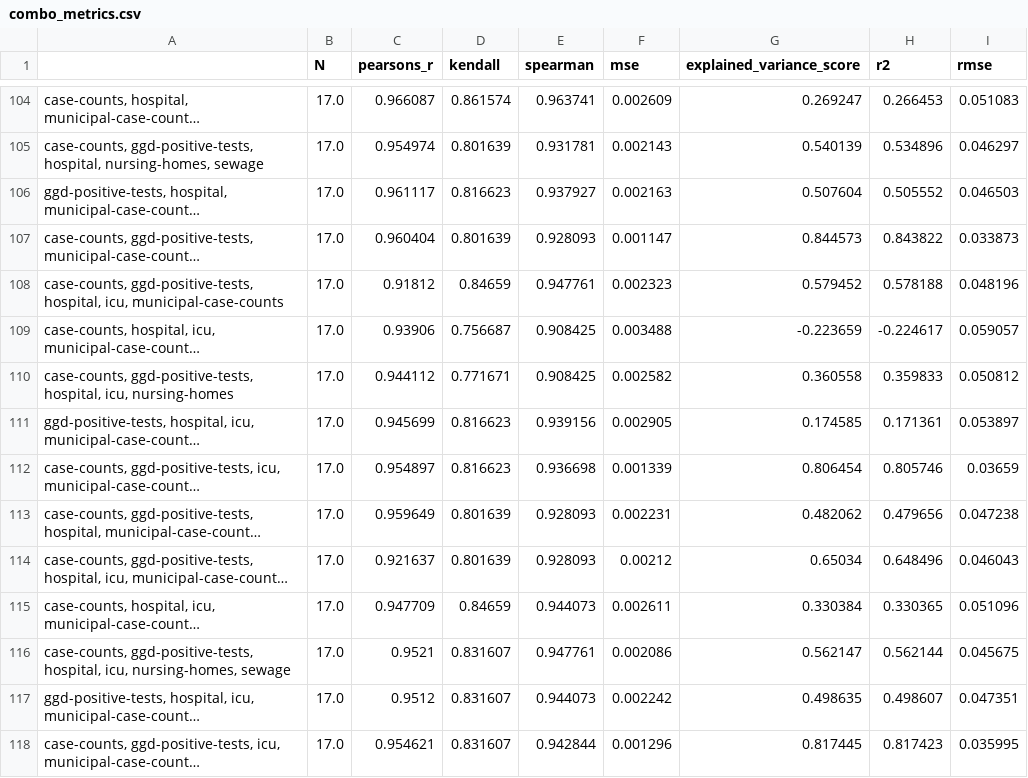
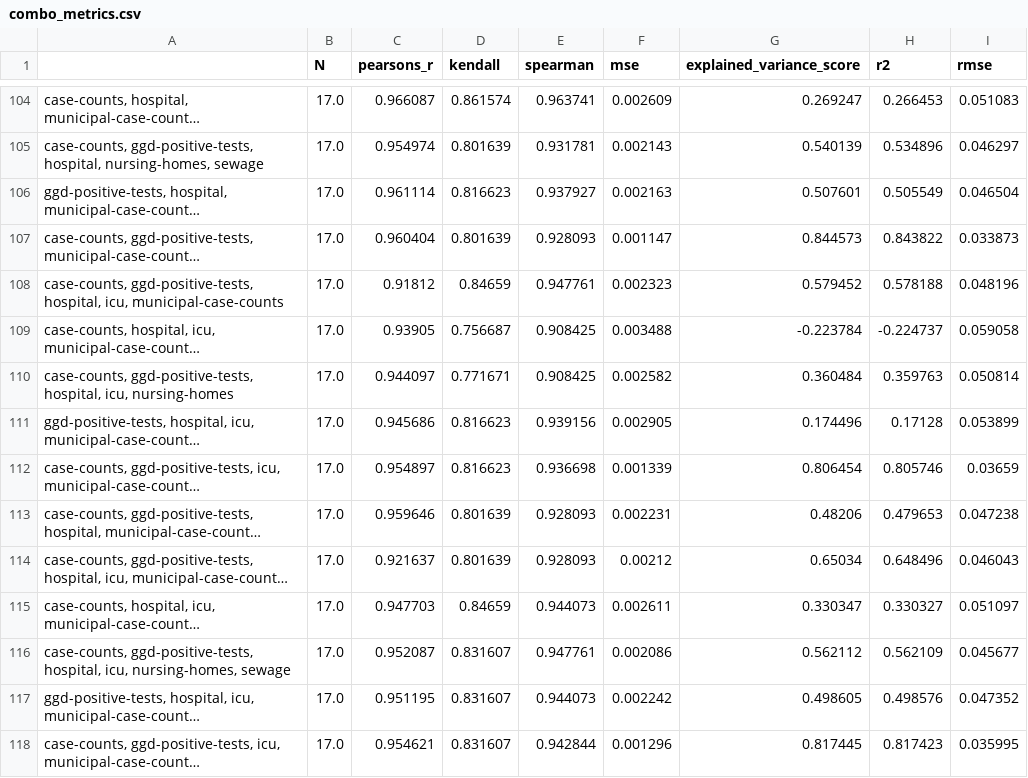
Before and after one commit to Sikerdebaard/r-estimates-nl, a CSV file: data/combo_metrics.csv, drawn as a sheet; only a part is shown, gaps mark what is left out; long unchanged cells end in …; the diff covers the shown part only; the diff names each change by its address in the sheet, - before the commit and + after, or states it on an @@ line.

```diff
--- a/data/combo_metrics.csv
+++ b/data/combo_metrics.csv
-C106 (pearsons_r): 0.961117
+C106 (pearsons_r): 0.961114
-G106 (explained_variance_score): 0.507604
+G106 (explained_variance_score): 0.507601
-H106 (r2): 0.505552
+H106 (r2): 0.505549
-I106 (rmse): 0.046503
+I106 (rmse): 0.046504
-C109 (pearsons_r): 0.93906
+C109 (pearsons_r): 0.93905
-G109 (explained_variance_score): -0.223659
+G109 (explained_variance_score): -0.223784
-H109 (r2): -0.224617
+H109 (r2): -0.224737
-I109 (rmse): 0.059057
+I109 (rmse): 0.059058
-C110 (pearsons_r): 0.944112
+C110 (pearsons_r): 0.944097
-G110 (explained_variance_score): 0.360558
+G110 (explained_variance_score): 0.360484
-H110 (r2): 0.359833
+H110 (r2): 0.359763
-I110 (rmse): 0.050812
+I110 (rmse): 0.050814
-C111 (pearsons_r): 0.945699
+C111 (pearsons_r): 0.945686
-G111 (explained_variance_score): 0.174585
+G111 (explained_variance_score): 0.174496
-H111 (r2): 0.171361
+H111 (r2): 0.17128
-I111 (rmse): 0.053897
+I111 (rmse): 0.053899
-C113 (pearsons_r): 0.959649
+C113 (pearsons_r): 0.959646
-G113 (explained_variance_score): 0.482062
+G113 (explained_variance_score): 0.48206
-H113 (r2): 0.479656
+H113 (r2): 0.479653
-C115 (pearsons_r): 0.947709
+C115 (pearsons_r): 0.947703
-G115 (explained_variance_score): 0.330384
+G115 (explained_variance_score): 0.330347
-H115 (r2): 0.330365
+H115 (r2): 0.330327
-I115 (rmse): 0.051096
+I115 (rmse): 0.051097
-C116 (pearsons_r): 0.9521
+C116 (pearsons_r): 0.952087
-G116 (explained_variance_score): 0.562147
+G116 (explained_variance_score): 0.562112
-H116 (r2): 0.562144
+H116 (r2): 0.562109
-I116 (rmse): 0.045675
+I116 (rmse): 0.045677
-C117 (pearsons_r): 0.9512
+C117 (pearsons_r): 0.951195
-G117 (explained_variance_score): 0.498635
+G117 (explained_variance_score): 0.498605
-H117 (r2): 0.498607
+H117 (r2): 0.498576
-I117 (rmse): 0.047351
+I117 (rmse): 0.047352
```
Also changed, not shown: 123 edited cells elsewhere in this file, data/corr_hospital.csv, data/metrics.csv, 3 other files.
